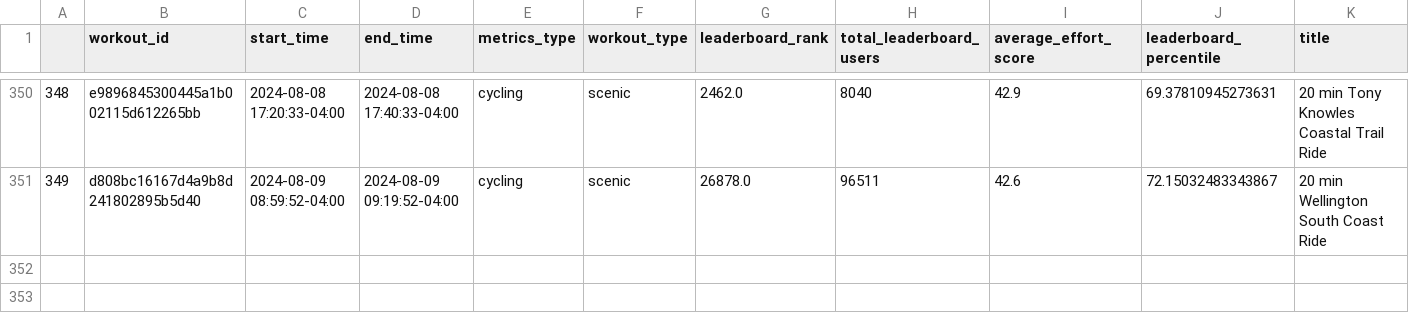
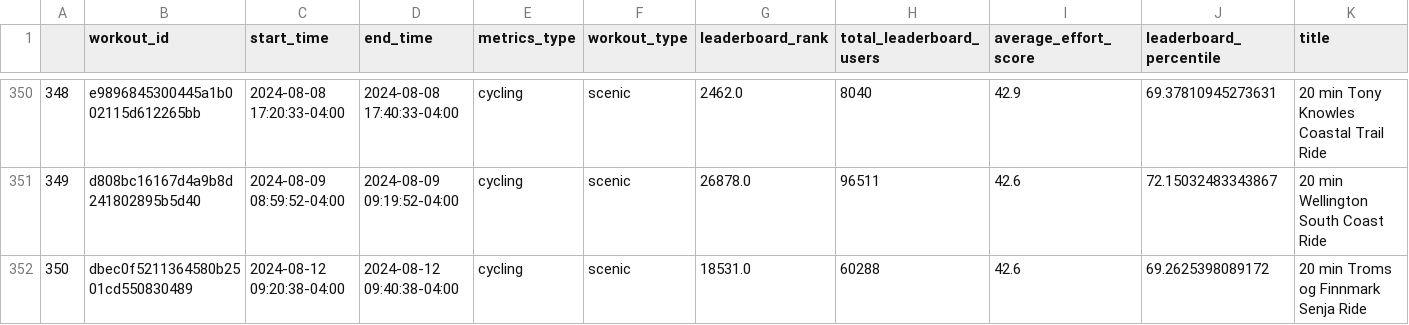
Before and after one commit to cyrii42/peloton, a CSV file: data/processed_workouts_data.csv, drawn as a sheet; only a part is shown, gaps mark what is left out; rows hold the shown columns only; the diff names each change by its address in the sheet, - before the commit and + after, or states it on an @@ line.

Commit message:
new workout data

```diff
--- a/data/processed_workouts_data.csv
+++ b/data/processed_workouts_data.csv
+row 352: 350 | dbec0f5211364580b2501cd550830489 | 2024-08-12 09:20:38-04:00 | 2024-08-12 09:40:38-04:00 | cycling | scenic | 18531.0 | 60288 | 42.6 | 69.2625398089172 | 20 min Troms og Finnmark Senja Ride
```
Also changed, not shown: data/month_table.csv, data/year_table.csv, 3 other files.
